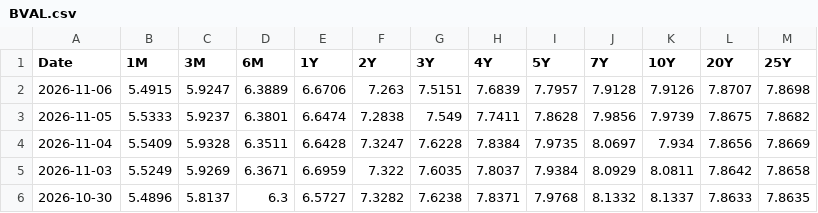
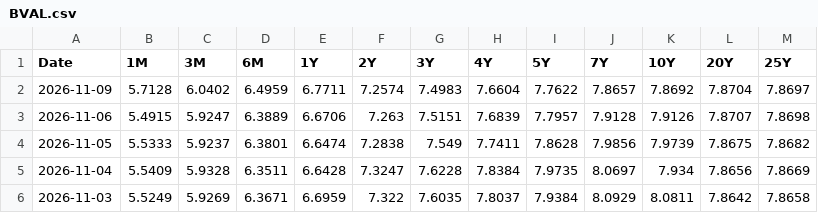
Before and after one commit to minjoukang-jpg/benchmarkrates, a CSV file: data/BVAL.csv, drawn as a sheet; only a part is shown; the shorter side is filled out with more unchanged rows; the diff names each change by its address in the sheet, - before the commit and + after, or states it on an @@ line.

```diff
--- a/data/BVAL.csv
+++ b/data/BVAL.csv
+row 2: 2026-11-09 | 5.7128 | 6.0402 | 6.4959 | 6.7711 | 7.2574 | 7.4983 | 7.6604 | 7.7622 | 7.8657 | 7.8692 | 7.8704 | 7.8697
```
Also changed, not shown: data/KLIBOR.csv, data/MGII.csv, 2 other files.
